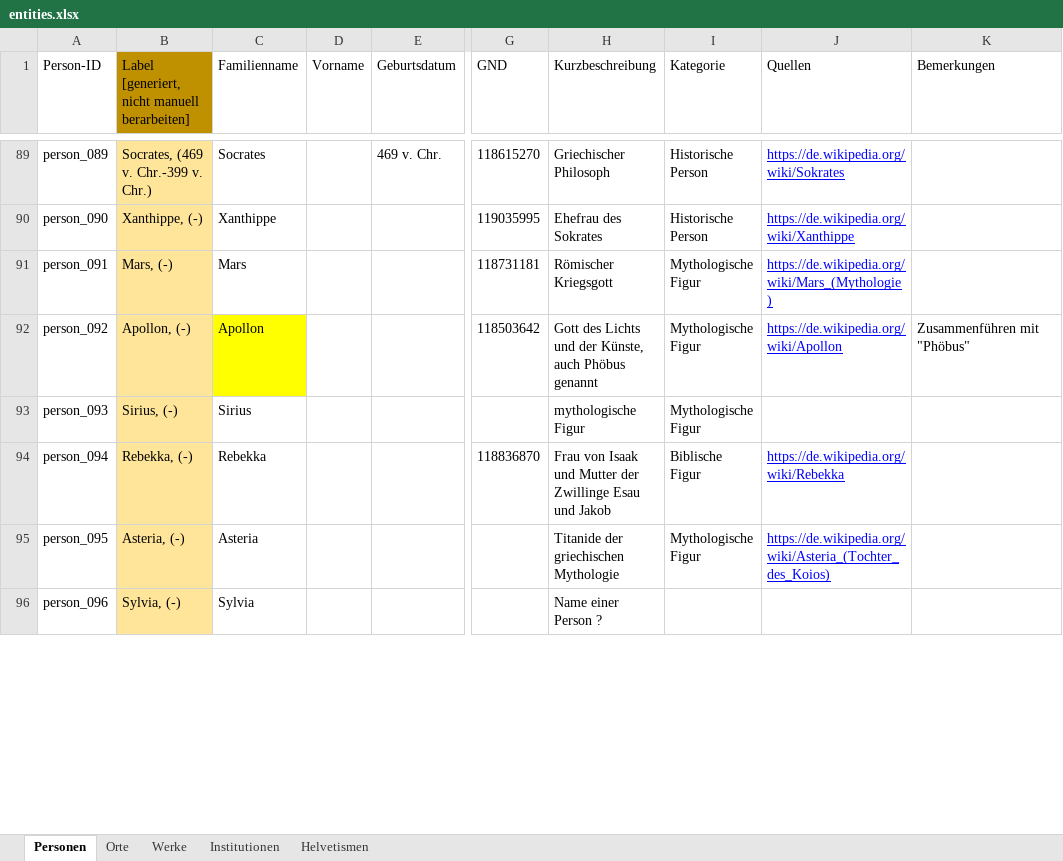
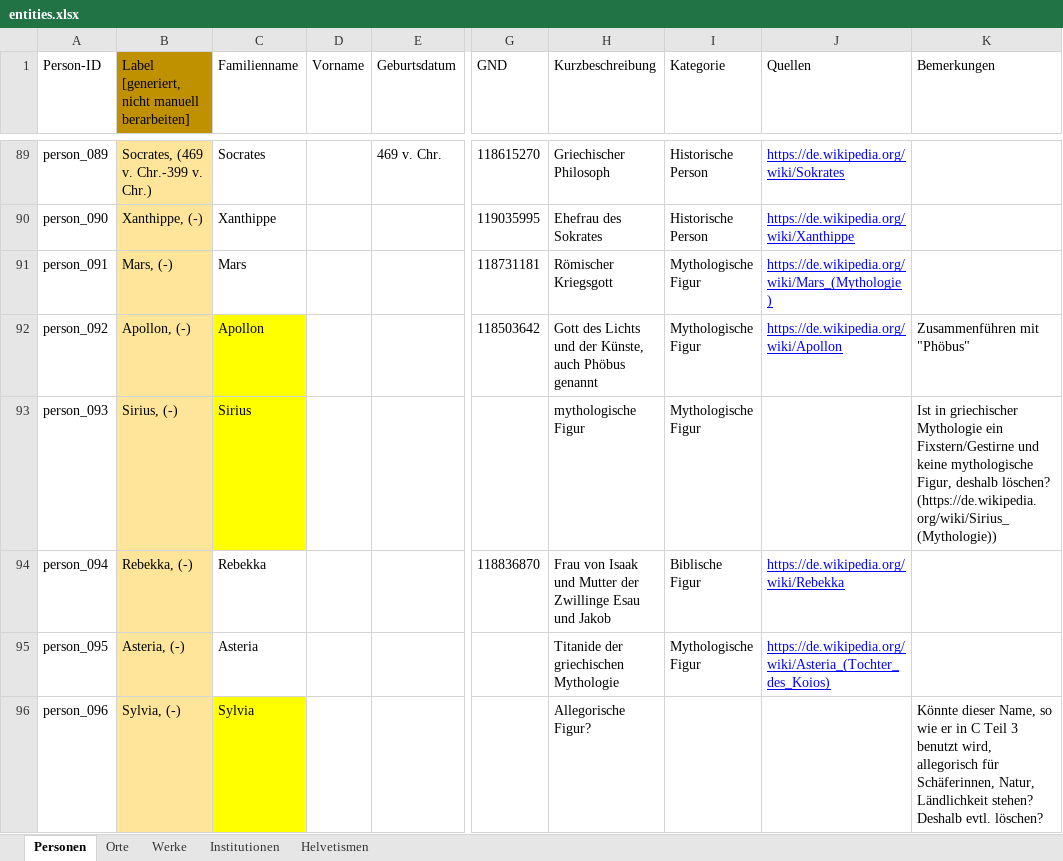
Before and after one commit to DHBern/simler_data, an Excel workbook: gsheet/xlsx/entities.xlsx, sheet Personen, drawn as a sheet; only a part is shown, gaps mark what is left out; values as stored, in another font and other column widths than the file's, no borders; charts and pictures and table styles not drawn; the diff covers the shown part only; the diff names each change by its address in the sheet, - before the commit and + after, or states it on an @@ line.

```diff
--- a/gsheet/xlsx/entities.xlsx (sheet Personen)
+++ b/gsheet/xlsx/entities.xlsx (sheet Personen)
-C93 fill: none
+C93 fill: #FFFF00
-K93 (Bemerkungen): (empty)
+K93 (Bemerkungen): Ist in griechischer Mythologie ein Fixstern/Gestirne und keine mythologische Figur, deshalb löschen? (https://de.wikipedia.org/wiki/Sirius_(Mythologie))
-C96 fill: none
+C96 fill: #FFFF00
-H96 (Kurzbeschreibung): Name einer Person ?
+H96 (Kurzbeschreibung): Allegorische Figur?
-K96 (Bemerkungen): (empty)
+K96 (Bemerkungen): Könnte dieser Name, so wie er in C Teil 3 benutzt wird, allegorisch für Schäferinnen, Natur, Ländlichkeit stehen? Deshalb evtl. löschen?
```
Also changed, not shown: 6 edited cells and cell formats elsewhere in this sheet.
